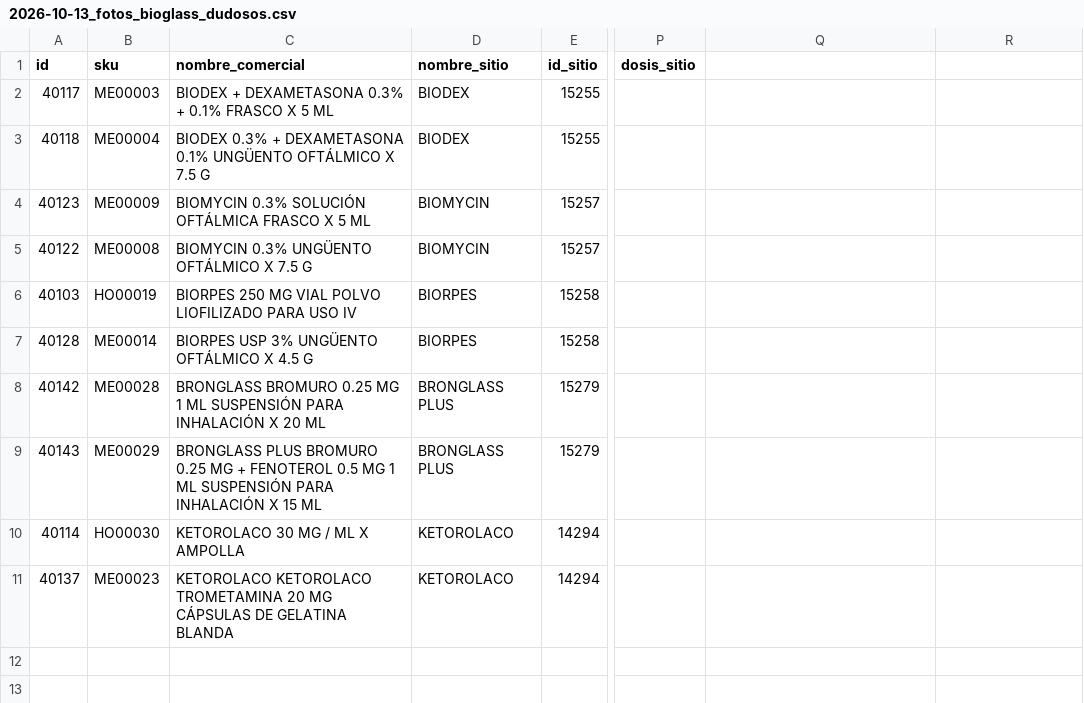
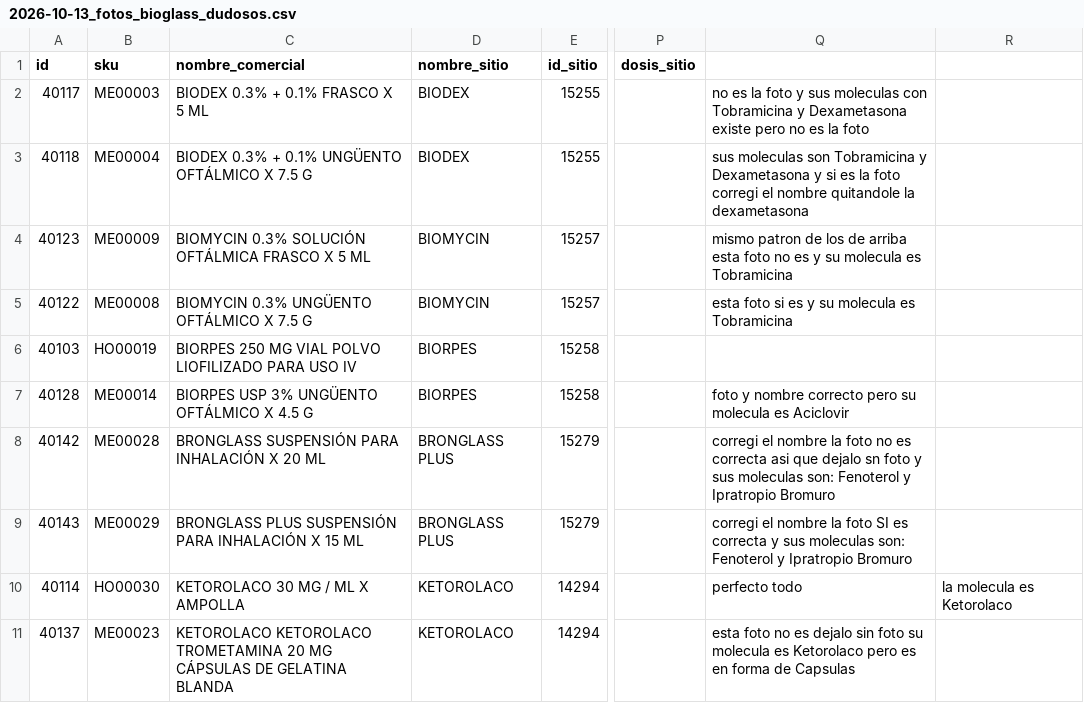
Before and after one commit to viktorlolve/drogueria-carrisan-backend, a CSV file: higia/data/limpiezas/2026-10-13_fotos_bioglass_dudosos.csv, drawn as a sheet; only a part is shown, gaps mark what is left out; the diff names each change by its address in the sheet, - before the commit and + after, or states it on an @@ line.

Commit message:
fase 2 interconectando todo

```diff
--- a/higia/data/limpiezas/2026-10-13_fotos_bioglass_dudosos.csv
+++ b/higia/data/limpiezas/2026-10-13_fotos_bioglass_dudosos.csv
-C2 (nombre_comercial): BIODEX + DEXAMETASONA 0.3% + 0.1% FRASCO X 5 ML
+C2 (nombre_comercial): BIODEX 0.3% + 0.1% FRASCO X 5 ML
-Q2: (empty)
+Q2: no es la foto y sus moleculas con Tobramicina y Dexametasona existe pero no es la foto
-C3 (nombre_comercial): …0.3% + DEXAMETASONA 0.1% UNGÜENTO…
+C3 (nombre_comercial): …0.3% + 0.1% UNGÜENTO…
-Q3: (empty)
+Q3: sus moleculas son Tobramicina y Dexametasona y si es la foto corregi el nombre quitandole la dexametasona
-Q4: (empty)
+Q4: mismo patron de los de arriba esta foto no es y su molecula es Tobramicina
-Q5: (empty)
+Q5: esta foto si es y su molecula es Tobramicina
-Q7: (empty)
+Q7: foto y nombre correcto pero su molecula es Aciclovir
-C8 (nombre_comercial): BRONGLASS BROMURO 0.25 MG 1 ML SUSPENSIÓN PARA…
+C8 (nombre_comercial): BRONGLASS SUSPENSIÓN PARA…
-Q8: (empty)
+Q8: corregi el nombre la foto no es correcta asi que dejalo sn foto y sus moleculas son: Fenoterol y Ipratropio Bromuro
-C9 (nombre_comercial): BRONGLASS PLUS BROMURO 0.25 MG + FENOTEROL 0.5 MG 1 ML SUSPENSIÓN PARA…
+C9 (nombre_comercial): BRONGLASS PLUS SUSPENSIÓN PARA…
-Q9: (empty)
+Q9: corregi el nombre la foto SI es correcta y sus moleculas son: Fenoterol y Ipratropio Bromuro
-Q10: (empty)
+Q10: perfecto todo
-R10: (empty)
+R10: la molecula es Ketorolaco
-Q11: (empty)
+Q11: esta foto no es dejalo sin foto su molecula es Ketorolaco pero es en forma de Capsulas
```
Also changed, not shown: 1 other file.
